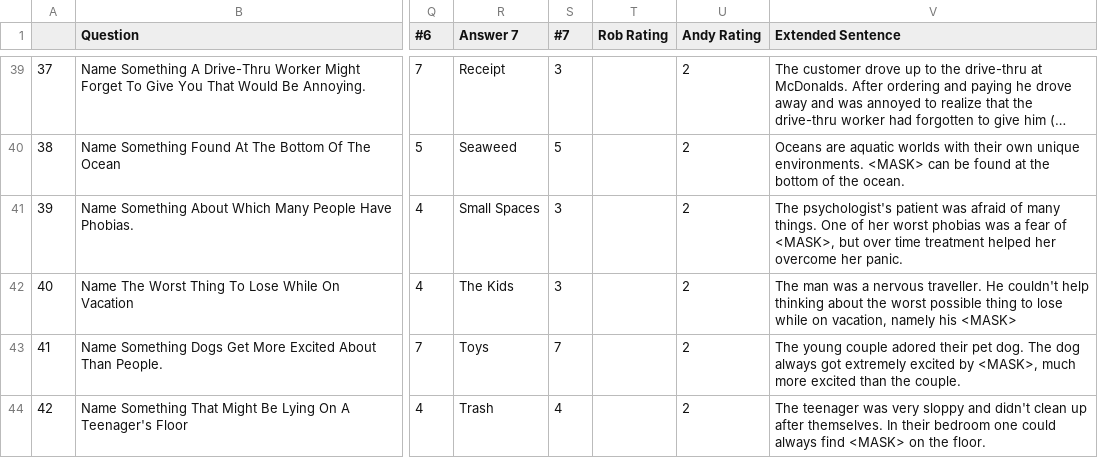
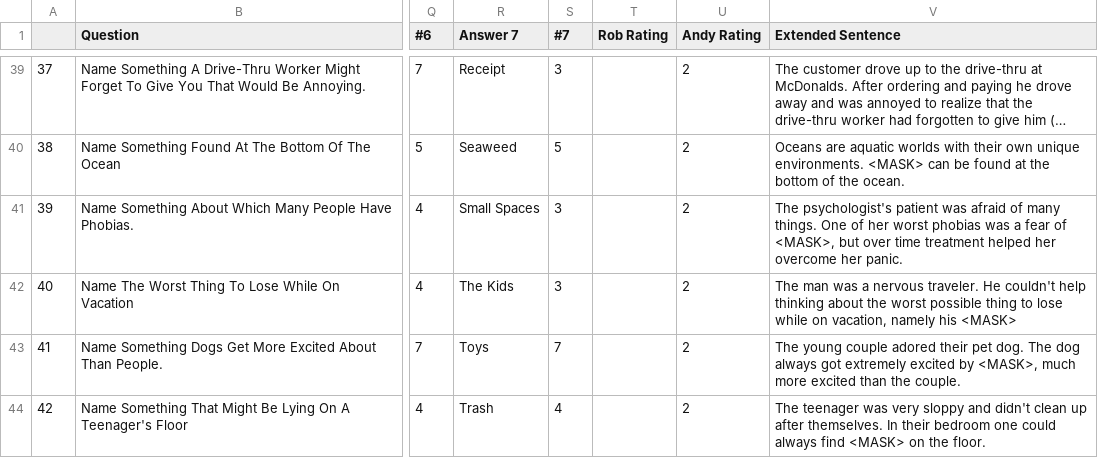
Before and after one commit to aedinger7/Getting_Situated, a CSV file: ff_sorted_extended.csv, drawn as a sheet; only a part is shown, gaps mark what is left out; long unchanged cells end in …; the diff names each change by its address in the sheet, - before the commit and + after, or states it on an @@ line.

```diff
--- a/ff_sorted_extended.csv
+++ b/ff_sorted_extended.csv
-V42 (Extended Sentence): …a nervous traveller. He couldn't…
+V42 (Extended Sentence): …a nervous traveler. He couldn't…
```
